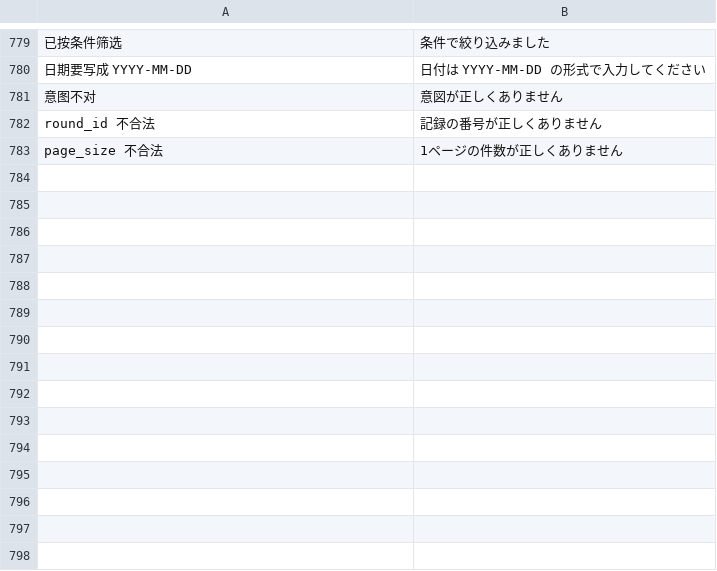
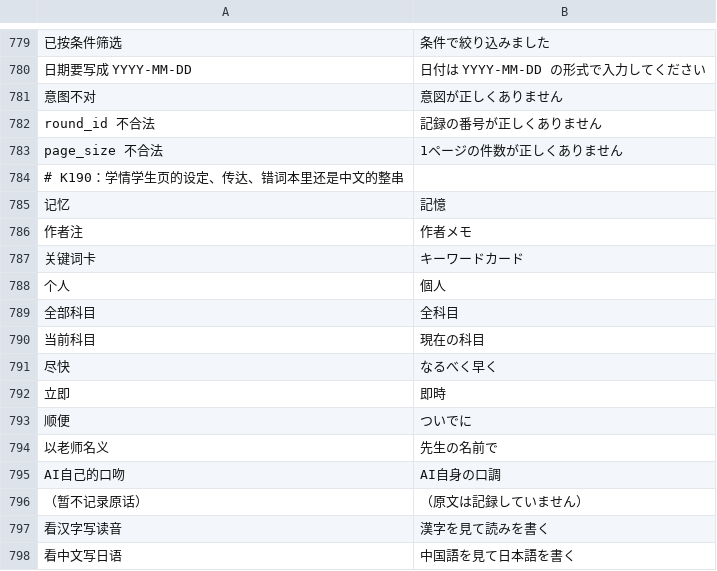
Before and after one commit to phoenix-phi0/agent_mcp, a TSV file: kg_v4/i18n/ja.tsv, drawn as a sheet; only a part is shown, gaps mark what is left out.

```diff
--- a/kg_v4/i18n/ja.tsv
+++ b/kg_v4/i18n/ja.tsv
@@ -783 +783,16 @@ round_id 不合法	記録の番号が正しくありません
 page_size 不合法	1ページの件数が正しくありません
+# K190：学情学生页的设定、传达、错词本里还是中文的整串
+记忆	記憶
+作者注	作者メモ
+关键词卡	キーワードカード
+个人	個人
+全部科目	全科目
+当前科目	現在の科目
+尽快	なるべく早く
+立即	即時
+顺便	ついでに
+以老师名义	先生の名前で
+AI自己的口吻	AI自身の口調
+（暂不记录原话）	（原文は記録していません）
+看汉字写读音	漢字を見て読みを書く
+看中文写日语	中国語を見て日本語を書く
```
Also changed, not shown: 26 other files.
